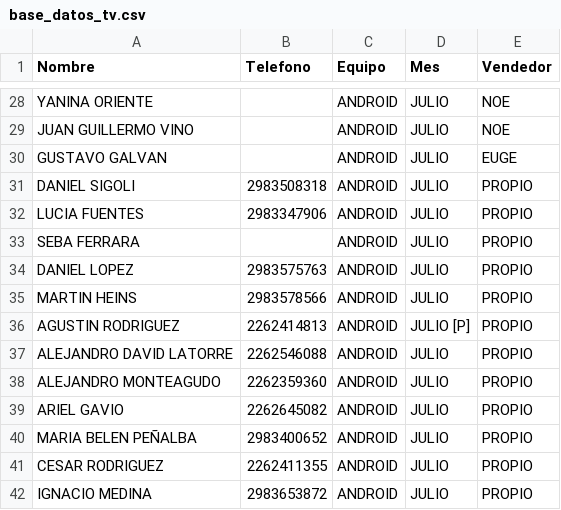
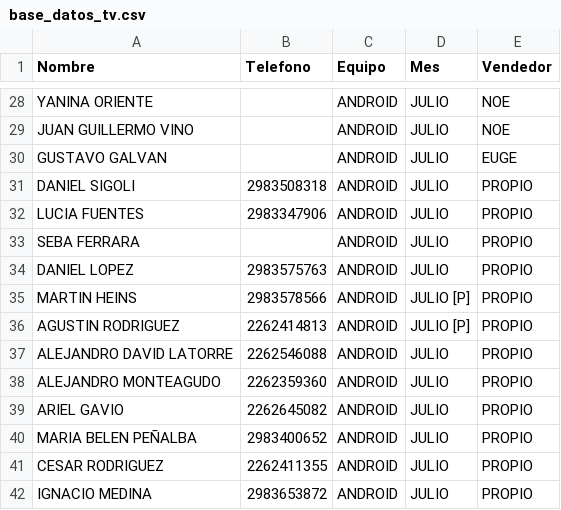
Before and after one commit to radioprolait/tv-digital-admin, a CSV file: base_datos_tv.csv, drawn as a sheet; only a part is shown, gaps mark what is left out.

Commit message:
Actualizar base de clientes

```diff
--- a/base_datos_tv.csv
+++ b/base_datos_tv.csv
@@ -34,3 +34,3 @@ SEBA FERRARA,,ANDROID,JULIO,PROPIO
 DANIEL LOPEZ,2983575763,ANDROID,JULIO,PROPIO
-MARTIN HEINS,2983578566,ANDROID,JULIO,PROPIO
+MARTIN HEINS,2983578566,ANDROID,JULIO [P],PROPIO
 AGUSTIN RODRIGUEZ,2262414813,ANDROID,JULIO [P],PROPIO
```
